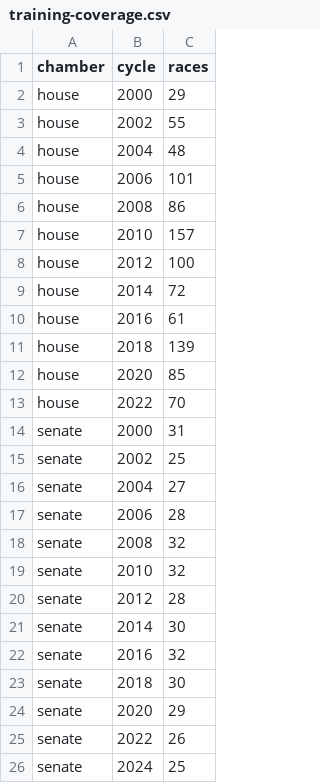
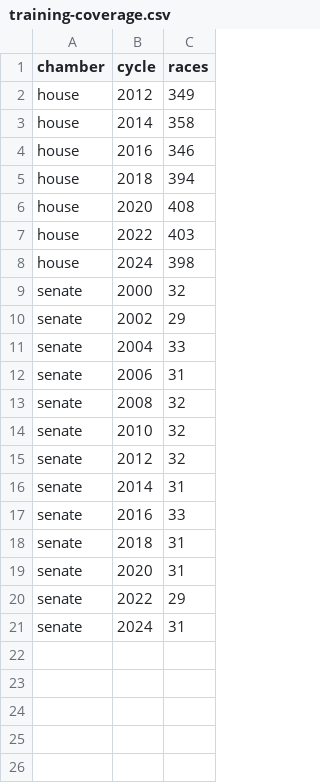
Before and after one commit to Ehdunhackme/ehdunhackme.github.io, a CSV file: public/assets/writings/midterms-2026/training-coverage.csv, drawn as a sheet.

```diff
--- a/public/assets/writings/midterms-2026/training-coverage.csv
+++ b/public/assets/writings/midterms-2026/training-coverage.csv
@@ -1,26 +1,21 @@
 chamber,cycle,races
-house,2000,29
-house,2002,55
-house,2004,48
-house,2006,101
-house,2008,86
-house,2010,157
-house,2012,100
-house,2014,72
-house,2016,61
-house,2018,139
-house,2020,85
-house,2022,70
-senate,2000,31
-senate,2002,25
-senate,2004,27
-senate,2006,28
+house,2012,349
+house,2014,358
+house,2016,346
+house,2018,394
+house,2020,408
+house,2022,403
+house,2024,398
+senate,2000,32
+senate,2002,29
+senate,2004,33
+senate,2006,31
 senate,2008,32
 senate,2010,32
-senate,2012,28
-senate,2014,30
-senate,2016,32
-senate,2018,30
-senate,2020,29
-senate,2022,26
-senate,2024,25
+senate,2012,32
+senate,2014,31
+senate,2016,33
+senate,2018,31
+senate,2020,31
+senate,2022,29
+senate,2024,31
```
Also changed, not shown: public/assets/writings/midterms-2026/historical-cycle-scores.csv, 55 other files.
